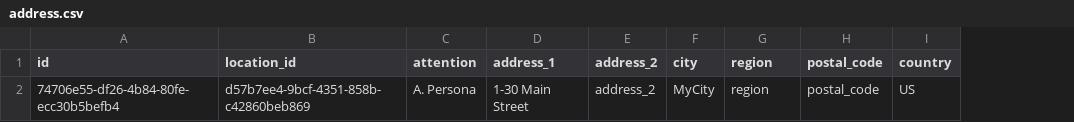
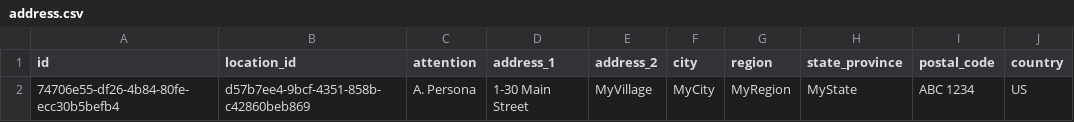
Before and after one commit to openreferral/specification, a CSV file: examples/csv/address.csv, drawn as a sheet; only a part is shown; addresses are those after the commit; the diff names each change by its address in the sheet, - before the commit and + after, or states it on an @@ line.

```diff
--- a/examples/csv/address.csv
+++ b/examples/csv/address.csv
+column H (state_province), row 2: MyState
-E2 (address_2): address_2
+E2 (address_2): MyVillage
-G2 (region): region
+G2 (region): MyRegion
-I2 (postal_code): postal_code
+I2 (postal_code): ABC 1234
```
Also changed, not shown: examples/csv/metadata.csv, examples/csv/organization.csv, 30 other files.
